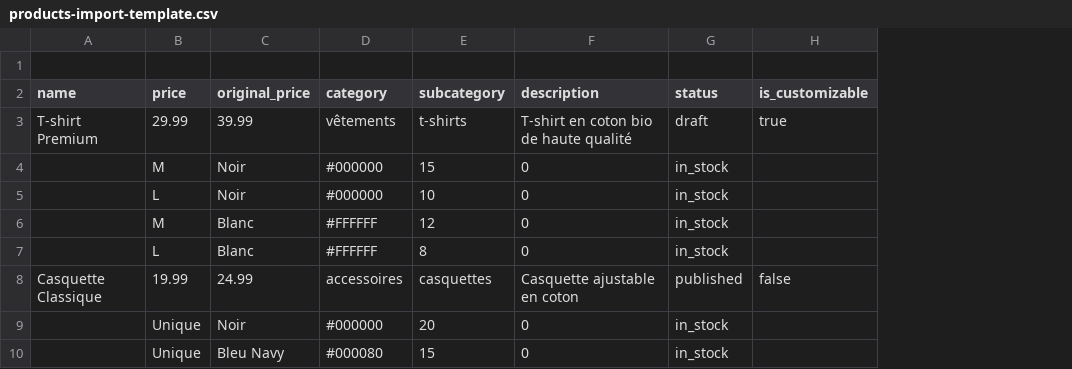
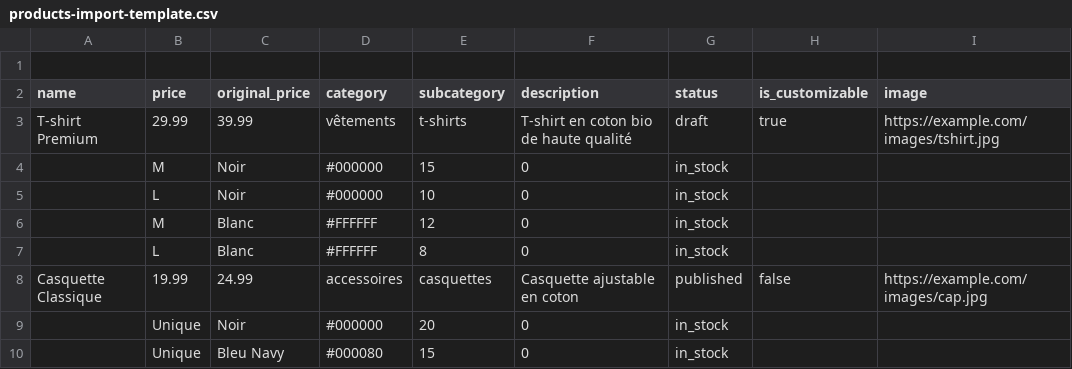
Before and after one commit to momofof/creative-print-genie, a CSV file: public/csv-templates/products-import-template.csv, drawn as a sheet; the diff names each change by its address in the sheet, - before the commit and + after, or states it on an @@ line.

```diff
--- a/public/csv-templates/products-import-template.csv
+++ b/public/csv-templates/products-import-template.csv
+column I (image), rows 3-8: https://example.com/images/tshirt.jpg |  |  |  |  | https://example.com/images/cap.jpg
```
Also changed, not shown: 7 other files.
